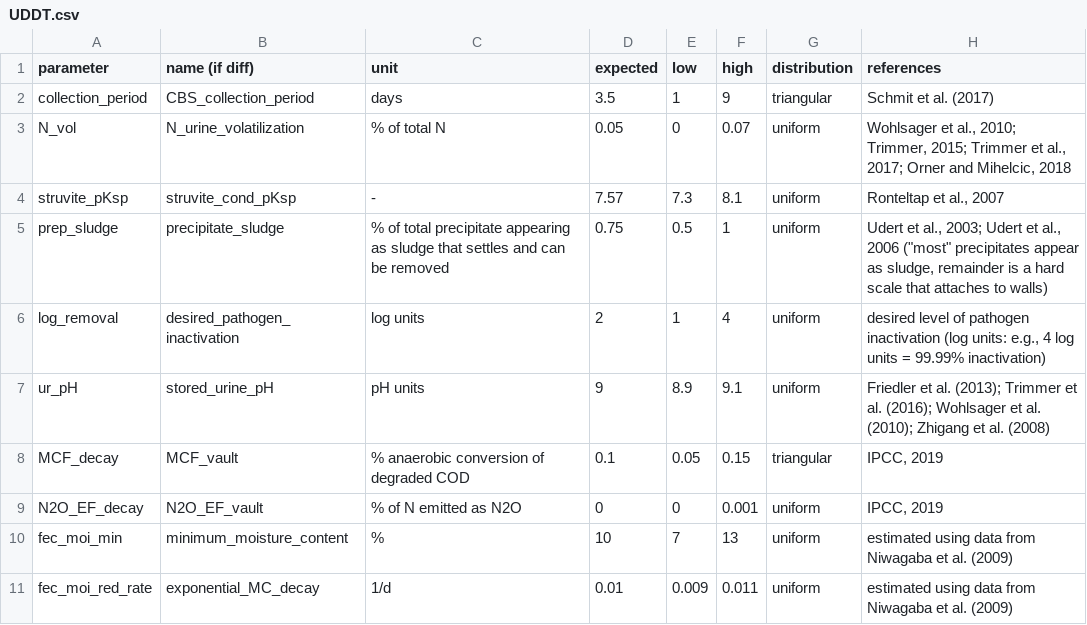
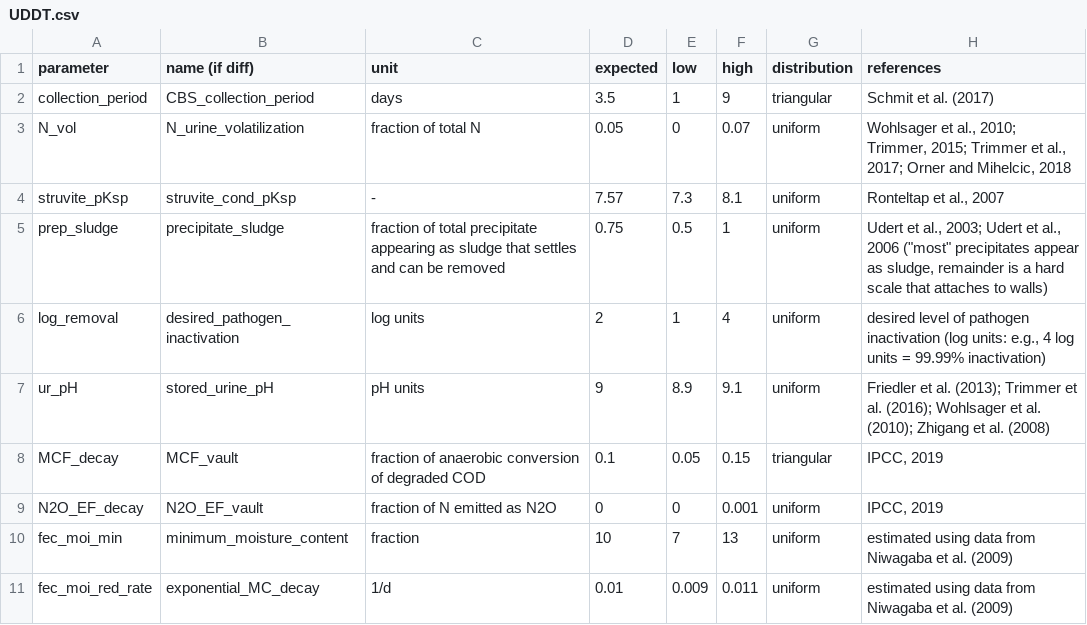
Before and after one commit to QSD-Group/QSDsan, a CSV file: sanitation/data/unit_data/UDDT.csv, drawn as a sheet.

```diff
--- a/sanitation/data/unit_data/UDDT.csv
+++ b/sanitation/data/unit_data/UDDT.csv
@@ -2,10 +2,10 @@
 collection_period,CBS_collection_period,days,3.5,1,9,triangular,Schmit et al. (2017)
-N_vol,N_urine_volatilization,% of total N,0.05,0,0.07,uniform,"Wohlsager et al., 2010; Trimmer, 2015; Trimmer et al., 2017; Orner and Mihelcic, 2018"
+N_vol,N_urine_volatilization,fraction of total N,0.05,0,0.07,uniform,"Wohlsager et al., 2010; Trimmer, 2015; Trimmer et al., 2017; Orner and Mihelcic, 2018"
 struvite_pKsp,struvite_cond_pKsp,-,7.57,7.3,8.1,uniform,"Ronteltap et al., 2007"
-prep_sludge,precipitate_sludge,% of total precipitate appearing as sludge that settles and can be removed,0.75,0.5,1,uniform,"Udert et al., 2003; Udert et al., 2006 (""most"" precipitates appear as sludge, remainder is a hard scale that attaches to walls)"
+prep_sludge,precipitate_sludge,fraction of total precipitate appearing as sludge that settles and can be removed,0.75,0.5,1,uniform,"Udert et al., 2003; Udert et al., 2006 (""most"" precipitates appear as sludge, remainder is a hard scale that attaches to walls)"
 log_removal,desired_pathogen_inactivation,log units,2,1,4,uniform,"desired level of pathogen inactivation (log units: e.g., 4 log units = 99.99% inactivation)"
 ur_pH,stored_urine_pH,pH units,9,8.9,9.1,uniform,Friedler et al. (2013); Trimmer et al. (2016); Wohlsager et al. (2010); Zhigang et al. (2008)
-MCF_decay,MCF_vault,% anaerobic conversion of degraded COD,0.1,0.05,0.15,triangular,"IPCC, 2019"
-N2O_EF_decay,N2O_EF_vault,% of N emitted as N2O,0,0,0.001,uniform,"IPCC, 2019"
-fec_moi_min,minimum_moisture_content,%,10,7,13,uniform,estimated using data from Niwagaba et al. (2009)
+MCF_decay,MCF_vault,fraction of anaerobic conversion of degraded COD,0.1,0.05,0.15,triangular,"IPCC, 2019"
+N2O_EF_decay,N2O_EF_vault,fraction of N emitted as N2O,0,0,0.001,uniform,"IPCC, 2019"
+fec_moi_min,minimum_moisture_content,fraction,10,7,13,uniform,estimated using data from Niwagaba et al. (2009)
 fec_moi_red_rate,exponential_MC_decay,1/d,0.01,0.009,0.011,uniform,estimated using data from Niwagaba et al. (2009)
```
Also changed, not shown: sanitation/data/unit_data/AnaerobicDigestion.csv, sanitation/data/unit_data/Excretion.csv, 10 other files.
